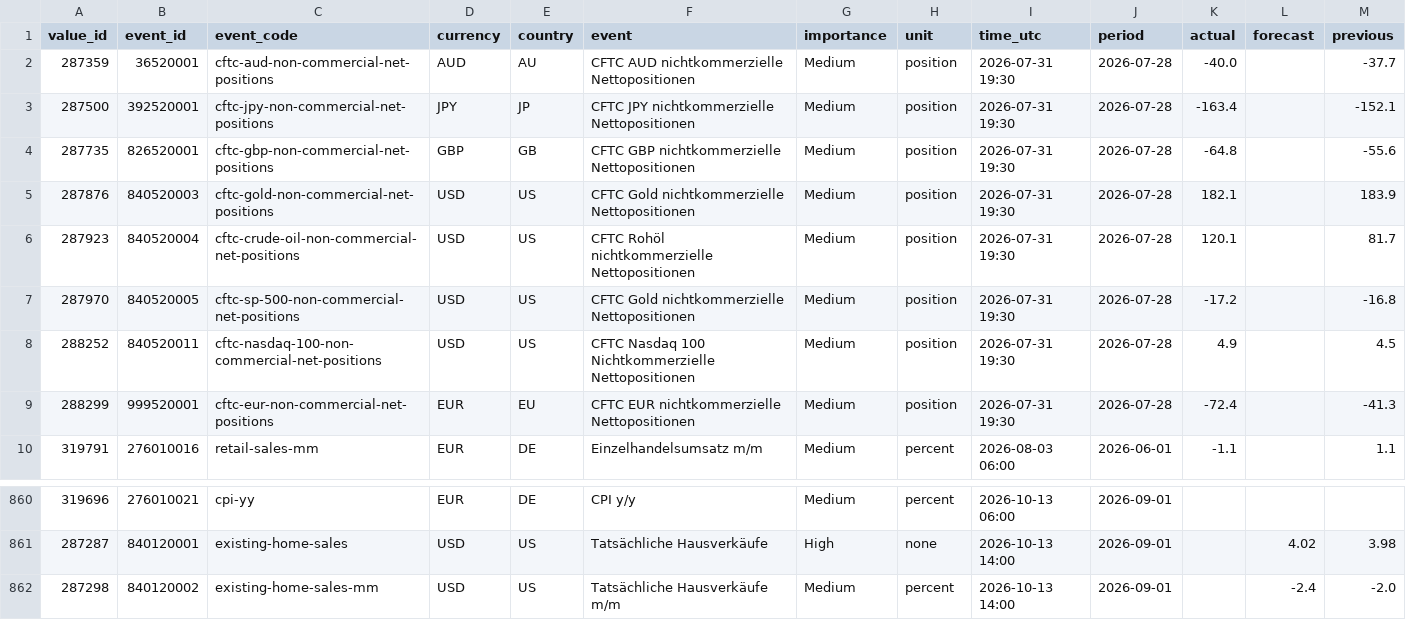
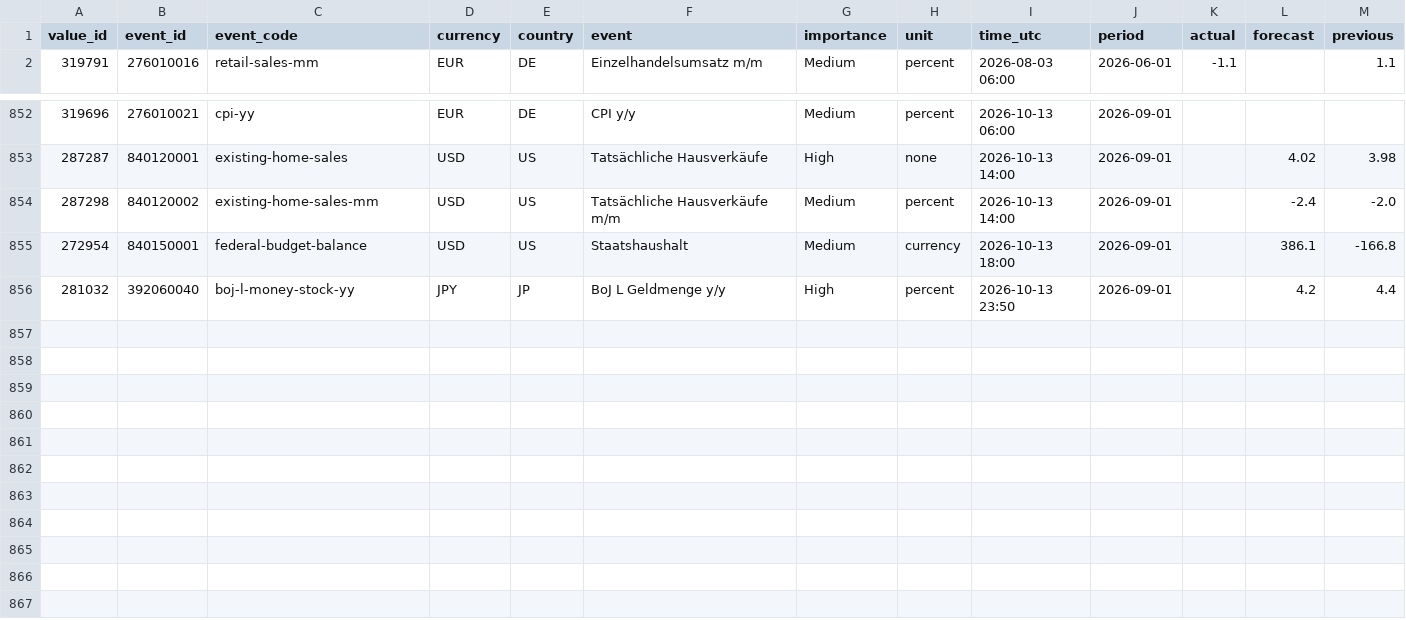
Before and after one commit to MazohFX/taco-strategy-lab, a CSV file: data/macro_calendar/mt5_recent.csv, drawn as a sheet; only a part is shown, gaps mark what is left out; removed rows and columns are numbered as before the commit, all else as after; rows hold the shown columns only; the diff names each change by its address in the sheet, - before the commit and + after, or states it on an @@ line.

```diff
--- a/data/macro_calendar/mt5_recent.csv
+++ b/data/macro_calendar/mt5_recent.csv
-row 2: 287359 | 36520001 | cftc-aud-non-commercial-net-positions | AUD | AU | CFTC AUD nichtkommerzielle Nettopositionen | Medium | position | 2026-07-31 19:30 | 2026-07-28 | -40.0 |  | -37.7
-row 3: 287500 | 392520001 | cftc-jpy-non-commercial-net-positions | JPY | JP | CFTC JPY nichtkommerzielle Nettopositionen | Medium | position | 2026-07-31 19:30 | 2026-07-28 | -163.4 |  | -152.1
-row 4: 287735 | 826520001 | cftc-gbp-non-commercial-net-positions | GBP | GB | CFTC GBP nichtkommerzielle Nettopositionen | Medium | position | 2026-07-31 19:30 | 2026-07-28 | -64.8 |  | -55.6
-row 5: 287876 | 840520003 | cftc-gold-non-commercial-net-positions | USD | US | CFTC Gold nichtkommerzielle Nettopositionen | Medium | position | 2026-07-31 19:30 | 2026-07-28 | 182.1 |  | 183.9
-row 6: 287923 | 840520004 | cftc-crude-oil-non-commercial-net-positions | USD | US | CFTC Rohöl nichtkommerzielle Nettopositionen | Medium | position | 2026-07-31 19:30 | 2026-07-28 | 120.1 |  | 81.7
-row 7: 287970 | 840520005 | cftc-sp-500-non-commercial-net-positions | USD | US | CFTC Gold nichtkommerzielle Nettopositionen | Medium | position | 2026-07-31 19:30 | 2026-07-28 | -17.2 |  | -16.8
-row 8: 288252 | 840520011 | cftc-nasdaq-100-non-commercial-net-positions | USD | US | CFTC Nasdaq 100 Nichtkommerzielle Nettopositionen | Medium | position | 2026-07-31 19:30 | 2026-07-28 | 4.9 |  | 4.5
-row 9: 288299 | 999520001 | cftc-eur-non-commercial-net-positions | EUR | EU | CFTC EUR nichtkommerzielle Nettopositionen | Medium | position | 2026-07-31 19:30 | 2026-07-28 | -72.4 |  | -41.3
+row 855: 272954 | 840150001 | federal-budget-balance | USD | US | Staatshaushalt | Medium | currency | 2026-10-13 18:00 | 2026-09-01 |  | 386.1 | -166.8
+row 856: 281032 | 392060040 | boj-l-money-stock-yy | JPY | JP | BoJ L Geldmenge y/y | High | percent | 2026-10-13 23:50 | 2026-09-01 |  | 4.2 | 4.4
```
Also changed, not shown: 1 other file.
